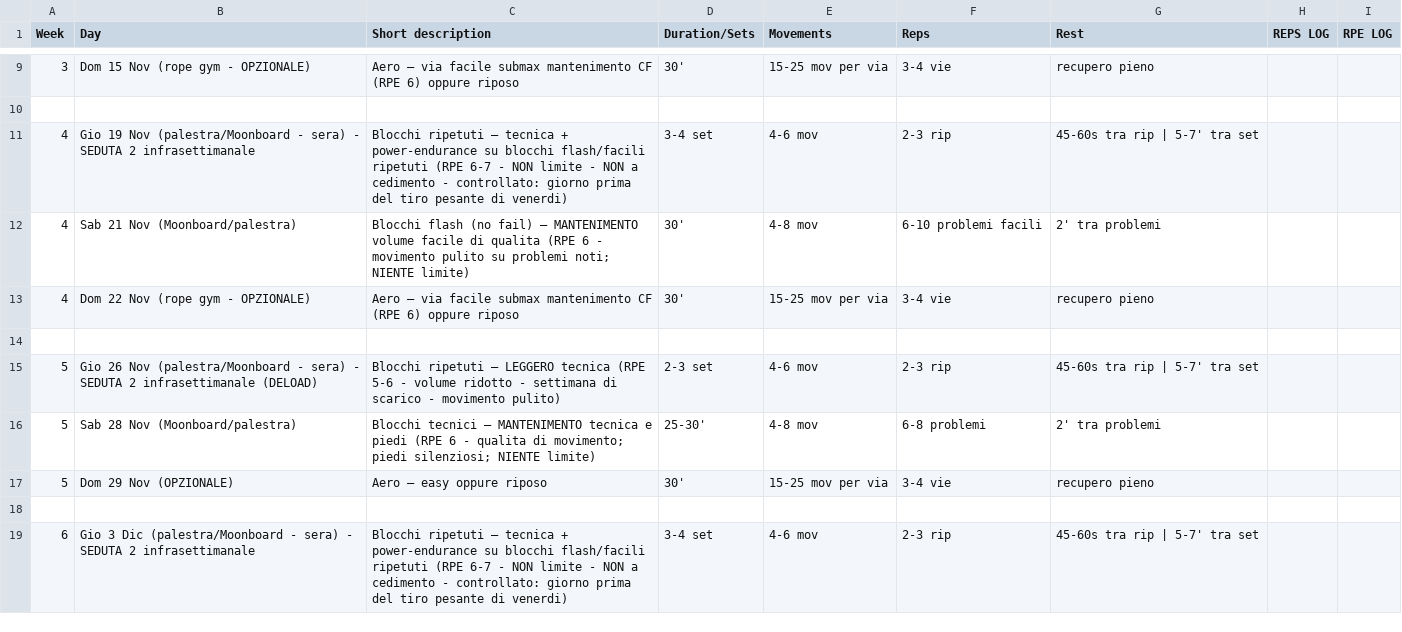
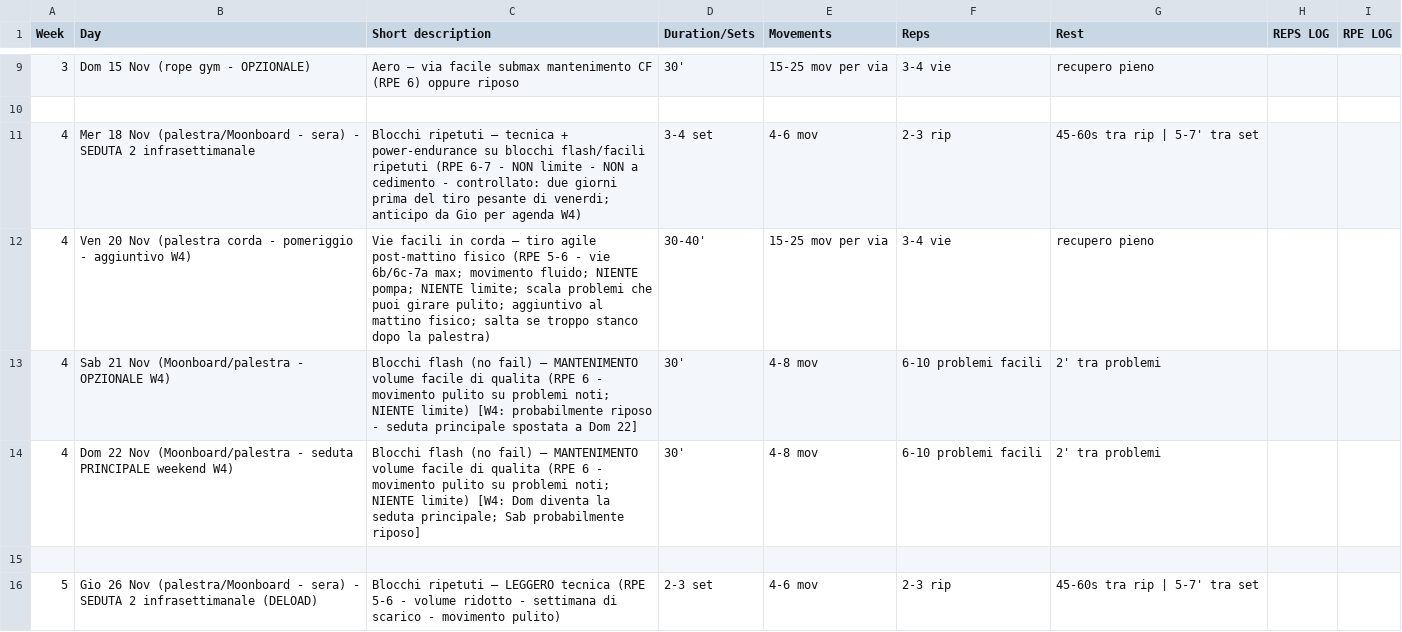
Before and after one commit to billyLumberjack/climbing_training, a CSV file: climbing/current/2026_late_autumn_raise.csv, drawn as a sheet; only a part is shown, gaps mark what is left out; the shorter side is filled out with more unchanged rows.

```diff
--- a/climbing/current/2026_late_autumn_raise.csv
+++ b/climbing/current/2026_late_autumn_raise.csv
@@ -10,5 +10,6 @@ Week,Day,Short description,Duration/Sets,Movements,Reps,Rest,REPS LOG,RPE LOG
 
-4,Gio 19 Nov (palestra/Moonboard - sera) - SEDUTA 2 infrasettimanale,Blocchi ripetuti — tecnica + power-endurance su blocchi flash/facili ripetuti (RPE 6-7 - NON limite - NON a cedimento - controllato: giorno prima del tiro pesante di venerdi),3-4 set,4-6 mov,2-3 rip,45-60s tra rip | 5-7' tra set,,
-4,Sab 21 Nov (Moonboard/palestra),Blocchi flash (no fail) — MANTENIMENTO volume facile di qualita (RPE 6 - movimento pulito su problemi noti; NIENTE limite),30',4-8 mov,6-10 problemi facili,2' tra problemi,,
-4,Dom 22 Nov (rope gym - OPZIONALE),Aero — via facile submax mantenimento CF (RPE 6) oppure riposo,30',15-25 mov per via,3-4 vie,recupero pieno,,
+4,Mer 18 Nov (palestra/Moonboard - sera) - SEDUTA 2 infrasettimanale,Blocchi ripetuti — tecnica + power-endurance su blocchi flash/facili ripetuti (RPE 6-7 - NON limite - NON a cedimento - controllato: due giorni prima del tiro pesante di venerdi; anticipo da Gio per agenda W4),3-4 set,4-6 mov,2-3 rip,45-60s tra rip | 5-7' tra set,,
+4,Ven 20 Nov (palestra corda - pomeriggio - aggiuntivo W4),Vie facili in corda — tiro agile post-mattino fisico (RPE 5-6 - vie 6b/6c-7a max; movimento fluido; NIENTE pompa; NIENTE limite; scala problemi che puoi girare pulito; aggiuntivo al mattino fisico; salta se troppo stanco dopo la palestra),30-40',15-25 mov per via,3-4 vie,recupero pieno,,
+4,Sab 21 Nov (Moonboard/palestra - OPZIONALE W4),Blocchi flash (no fail) — MANTENIMENTO volume facile di qualita (RPE 6 - movimento pulito su problemi noti; NIENTE limite) [W4: probabilmente riposo - seduta principale spostata a Dom 22],30',4-8 mov,6-10 problemi facili,2' tra problemi,,
+4,Dom 22 Nov (Moonboard/palestra - seduta PRINCIPALE weekend W4),Blocchi flash (no fail) — MANTENIMENTO volume facile di qualita (RPE 6 - movimento pulito su problemi noti; NIENTE limite) [W4: Dom diventa la seduta principale; Sab probabilmente riposo],30',4-8 mov,6-10 problemi facili,2' tra problemi,,
 
```
Also changed, not shown: hangboard/current/2026_late_autumn_raise.csv, 1 other file.
